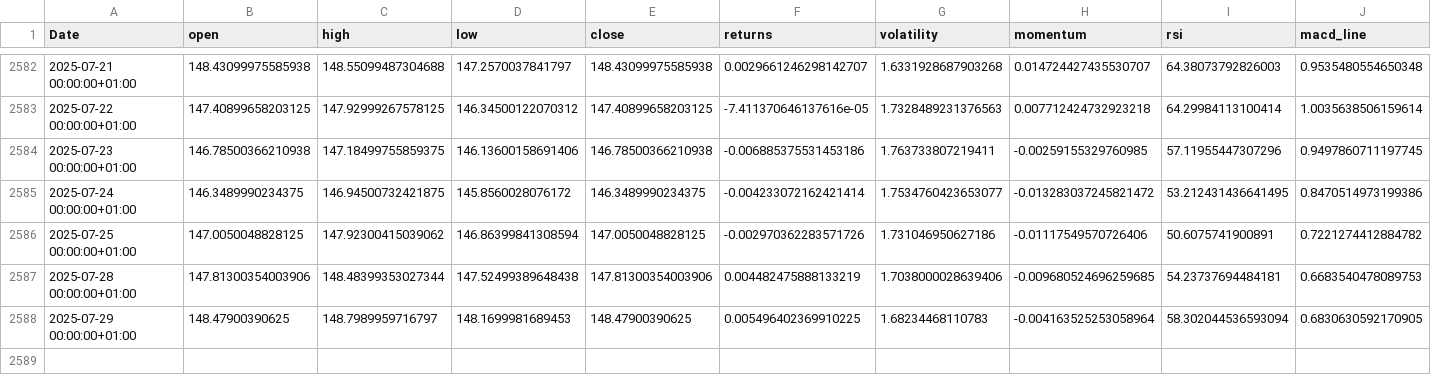
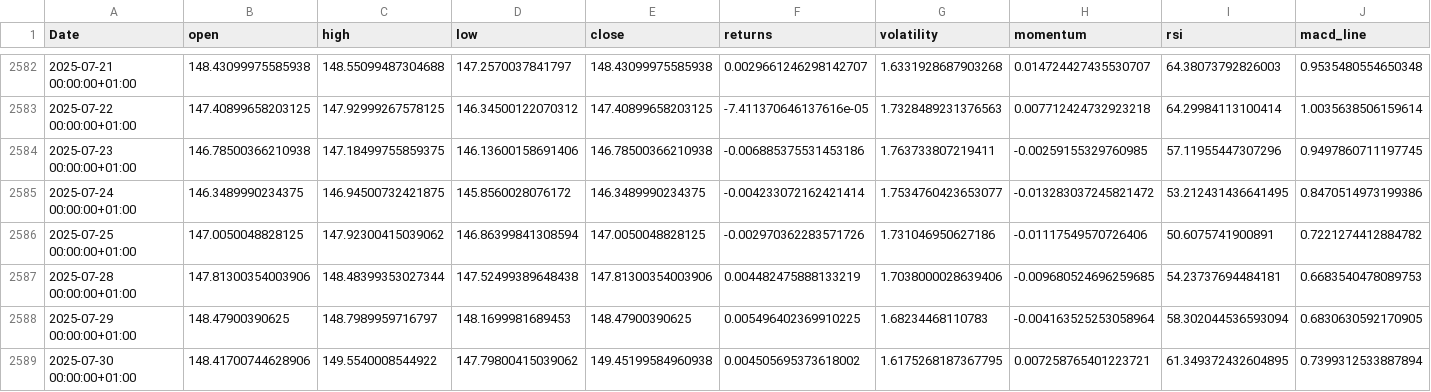
Before and after one commit to kdavid001/Trading-bot, a CSV file: Simplified Trading bot/data/combined_data_pipeline.csv, drawn as a sheet; only a part is shown, gaps mark what is left out; rows hold the shown columns only; the diff names each change by its address in the sheet, - before the commit and + after, or states it on an @@ line.

```diff
--- a/Simplified Trading bot/data/combined_data_pipeline.csv
+++ b/Simplified Trading bot/data/combined_data_pipeline.csv
+row 2589: 2025-07-30 00:00:00+01:00 | 148.41700744628906 | 149.5540008544922 | 147.79800415039062 | 149.45199584960938 | 0.004505695373618002 | 1.6175268187367795 | 0.007258765401223721 | 61.349372432604895 | 0.7399312533887894
```
Also changed, not shown: 3 other files.
